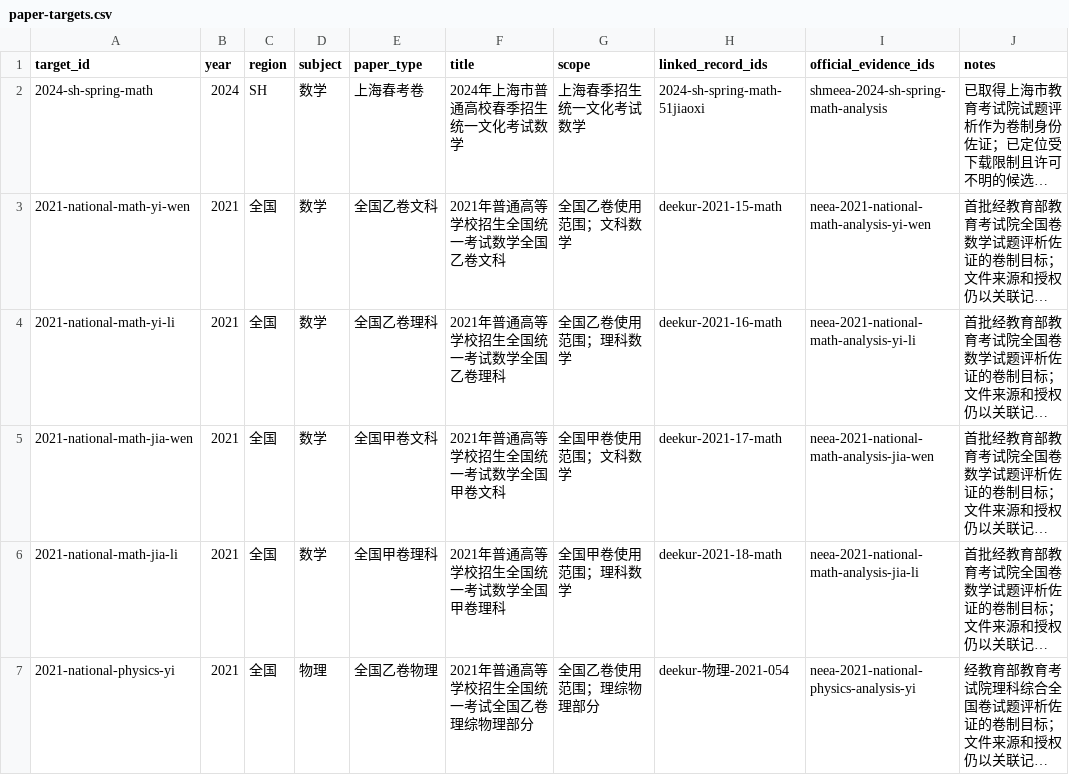
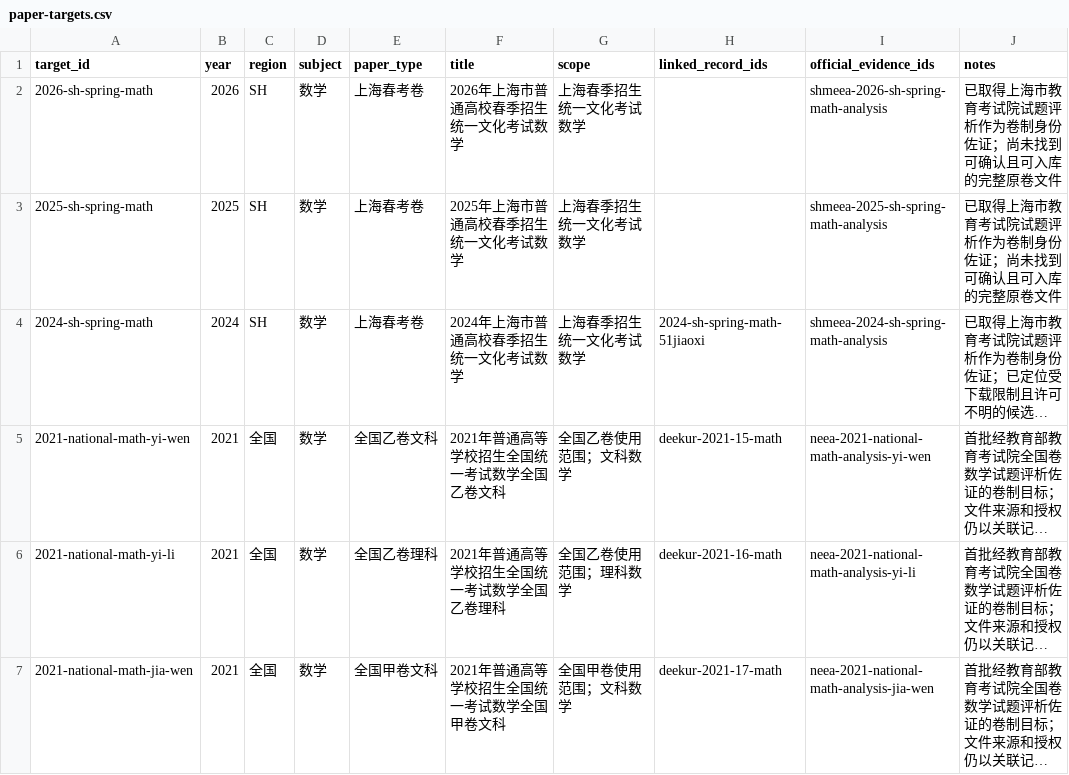
Before and after one commit to qingshuo/China-Gaokao-Papers-Collection, a CSV file: data/paper-targets.csv, drawn as a sheet; only a part is shown; the shorter side is filled out with more unchanged rows; long unchanged cells end in …; the diff names each change by its address in the sheet, - before the commit and + after, or states it on an @@ line.

```diff
--- a/data/paper-targets.csv
+++ b/data/paper-targets.csv
+row 2: 2026-sh-spring-math | 2026 | SH | 数学 | 上海春考卷 | 2026年上海市普通高校春季招生统一文化考试数学 | 上海春季招生统一文化考试数学 |  | shmeea-2026-sh-spring-math-analysis | 已取得上海市教育考试院试题评析作为卷制身份佐证；尚未找到可确认且可入库的完整原卷文件
+row 3: 2025-sh-spring-math | 2025 | SH | 数学 | 上海春考卷 | 2025年上海市普通高校春季招生统一文化考试数学 | 上海春季招生统一文化考试数学 |  | shmeea-2025-sh-spring-math-analysis | 已取得上海市教育考试院试题评析作为卷制身份佐证；尚未找到可确认且可入库的完整原卷文件
```
Also changed, not shown: data/official-portals.csv, data/target-evidence.csv, 3 other files.
